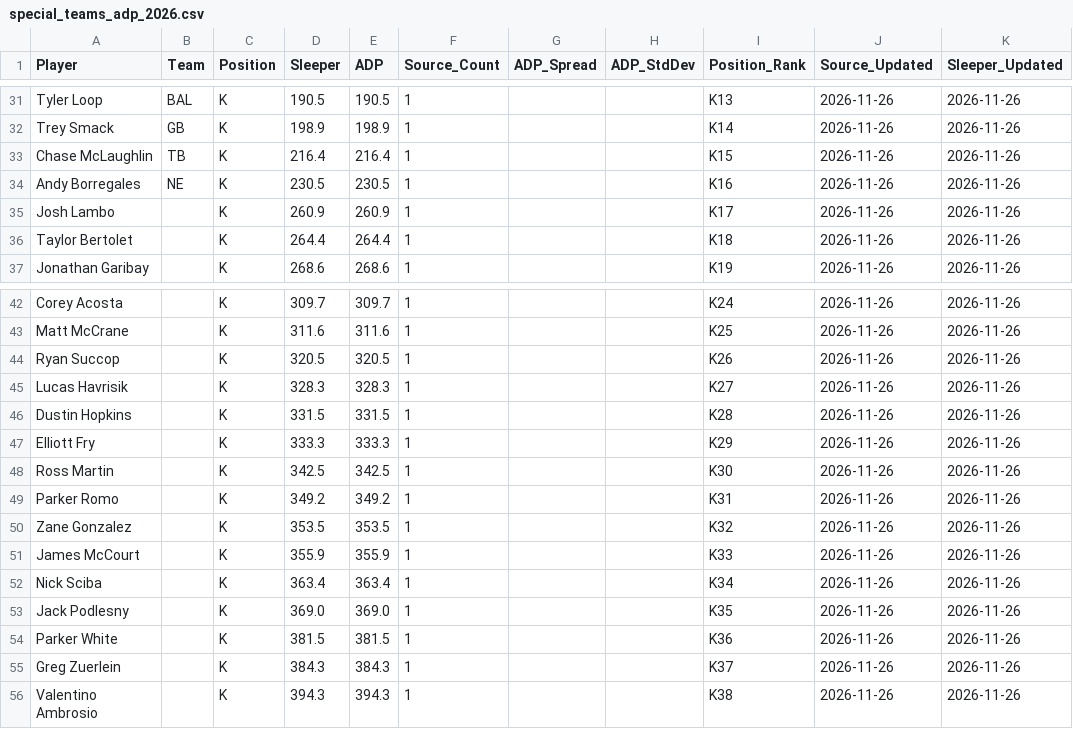
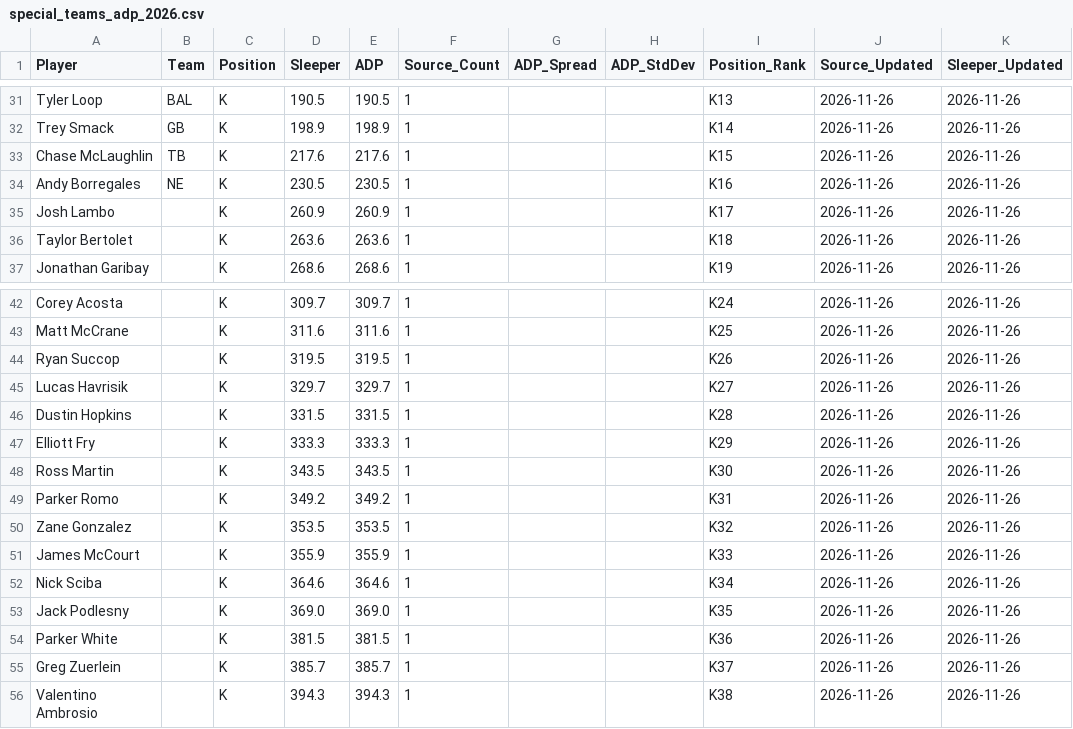
Before and after one commit to RealDiceflame/ProjectFootMoneyball, a CSV file: data/ADP/special_teams_adp_2026.csv, drawn as a sheet; only a part is shown, gaps mark what is left out; the diff covers the shown part only.

```diff
--- a/data/ADP/special_teams_adp_2026.csv
+++ b/data/ADP/special_teams_adp_2026.csv
@@ -32,6 +32,6 @@ Tyler Loop,BAL,K,190.5,190.5,1,,,K13,2026-11-26,2026-11-26
 Trey Smack,GB,K,198.9,198.9,1,,,K14,2026-11-26,2026-11-26
-Chase McLaughlin,TB,K,216.4,216.4,1,,,K15,2026-11-26,2026-11-26
+Chase McLaughlin,TB,K,217.6,217.6,1,,,K15,2026-11-26,2026-11-26
 Andy Borregales,NE,K,230.5,230.5,1,,,K16,2026-11-26,2026-11-26
 Josh Lambo,,K,260.9,260.9,1,,,K17,2026-11-26,2026-11-26
-Taylor Bertolet,,K,264.4,264.4,1,,,K18,2026-11-26,2026-11-26
+Taylor Bertolet,,K,263.6,263.6,1,,,K18,2026-11-26,2026-11-26
 Jonathan Garibay,,K,268.6,268.6,1,,,K19,2026-11-26,2026-11-26
@@ -43,7 +43,7 @@ Corey Acosta,,K,309.7,309.7,1,,,K24,2026-11-26,2026-11-26
 Matt McCrane,,K,311.6,311.6,1,,,K25,2026-11-26,2026-11-26
-Ryan Succop,,K,320.5,320.5,1,,,K26,2026-11-26,2026-11-26
-Lucas Havrisik,,K,328.3,328.3,1,,,K27,2026-11-26,2026-11-26
+Ryan Succop,,K,319.5,319.5,1,,,K26,2026-11-26,2026-11-26
+Lucas Havrisik,,K,329.7,329.7,1,,,K27,2026-11-26,2026-11-26
 Dustin Hopkins,,K,331.5,331.5,1,,,K28,2026-11-26,2026-11-26
 Elliott Fry,,K,333.3,333.3,1,,,K29,2026-11-26,2026-11-26
-Ross Martin,,K,342.5,342.5,1,,,K30,2026-11-26,2026-11-26
+Ross Martin,,K,343.5,343.5,1,,,K30,2026-11-26,2026-11-26
 Parker Romo,,K,349.2,349.2,1,,,K31,2026-11-26,2026-11-26
@@ -51,6 +51,6 @@ Zane Gonzalez,,K,353.5,353.5,1,,,K32,2026-11-26,2026-11-26
 James McCourt,,K,355.9,355.9,1,,,K33,2026-11-26,2026-11-26
-Nick Sciba,,K,363.4,363.4,1,,,K34,2026-11-26,2026-11-26
+Nick Sciba,,K,364.6,364.6,1,,,K34,2026-11-26,2026-11-26
 Jack Podlesny,,K,369.0,369.0,1,,,K35,2026-11-26,2026-11-26
 Parker White,,K,381.5,381.5,1,,,K36,2026-11-26,2026-11-26
-Greg Zuerlein,,K,384.3,384.3,1,,,K37,2026-11-26,2026-11-26
+Greg Zuerlein,,K,385.7,385.7,1,,,K37,2026-11-26,2026-11-26
 Valentino Ambrosio,,K,394.3,394.3,1,,,K38,2026-11-26,2026-11-26
```
Also changed, not shown: 1 added row, 1 removed row and 11 edited cells elsewhere in this file, data/ADP/combined_adp_2026.csv, 7 other files.
